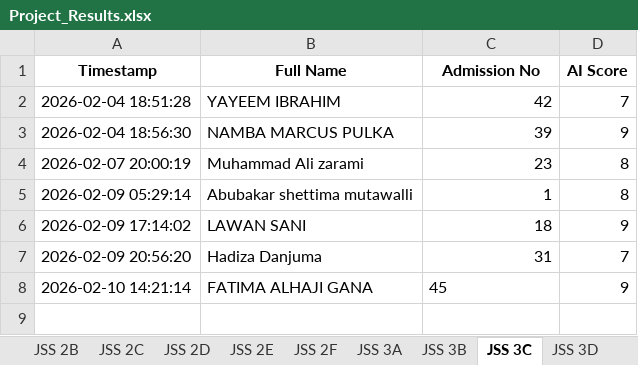
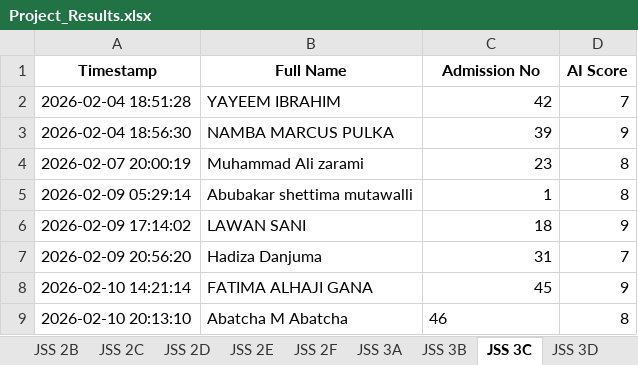
Before and after one commit to kobicdroid/ProjectSubmit, an Excel workbook: Project_Results.xlsx, sheet JSS 3C, drawn as a sheet; values as stored, in another font and other column widths than the file's, no borders; table styles not drawn; the diff names each change by its address in the sheet, - before the commit and + after, or states it on an @@ line.

```diff
--- a/Project_Results.xlsx (sheet JSS 3C)
+++ b/Project_Results.xlsx (sheet JSS 3C)
-C8 alignment: left
+C8 alignment: right
+row 9: 2026-02-10 20:13:10 | Abatcha M Abatcha | 46 | 8
```
Also changed, not shown: 2 other files.
